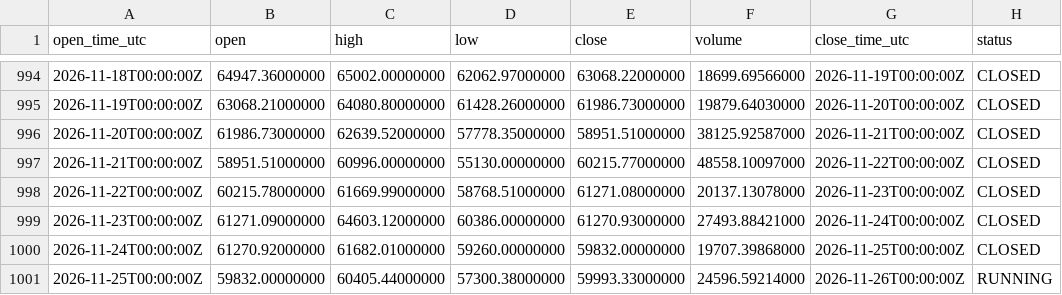
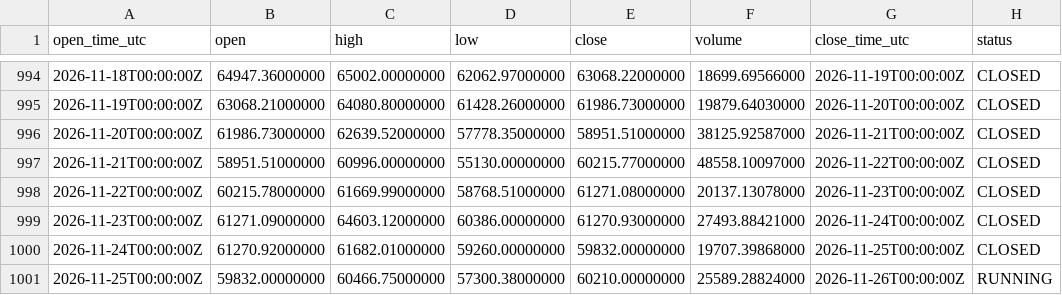
Before and after one commit to imthequin2811-gif/radar-pisau-jatuh, a CSV file: data/binance/BTCUSDT_1D_source.csv, drawn as a sheet; only a part is shown, gaps mark what is left out.

```diff
--- a/data/binance/BTCUSDT_1D_source.csv
+++ b/data/binance/BTCUSDT_1D_source.csv
@@ -1000,2 +1000,2 @@ open_time_utc,open,high,low,close,volume,close_time_utc,status
 2026-11-24T00:00:00Z,61270.92000000,61682.01000000,59260.00000000,59832.00000000,19707.39868000,2026-11-25T00:00:00Z,CLOSED
-2026-11-25T00:00:00Z,59832.00000000,60405.44000000,57300.38000000,59993.33000000,24596.59214000,2026-11-26T00:00:00Z,RUNNING
+2026-11-25T00:00:00Z,59832.00000000,60466.75000000,57300.38000000,60210.00000000,25589.28824000,2026-11-26T00:00:00Z,RUNNING
```
Also changed, not shown: data/binance/BNBUSDT_1D_source.csv, data/binance/ETHUSDT_1D_source.csv, 18 other files.
